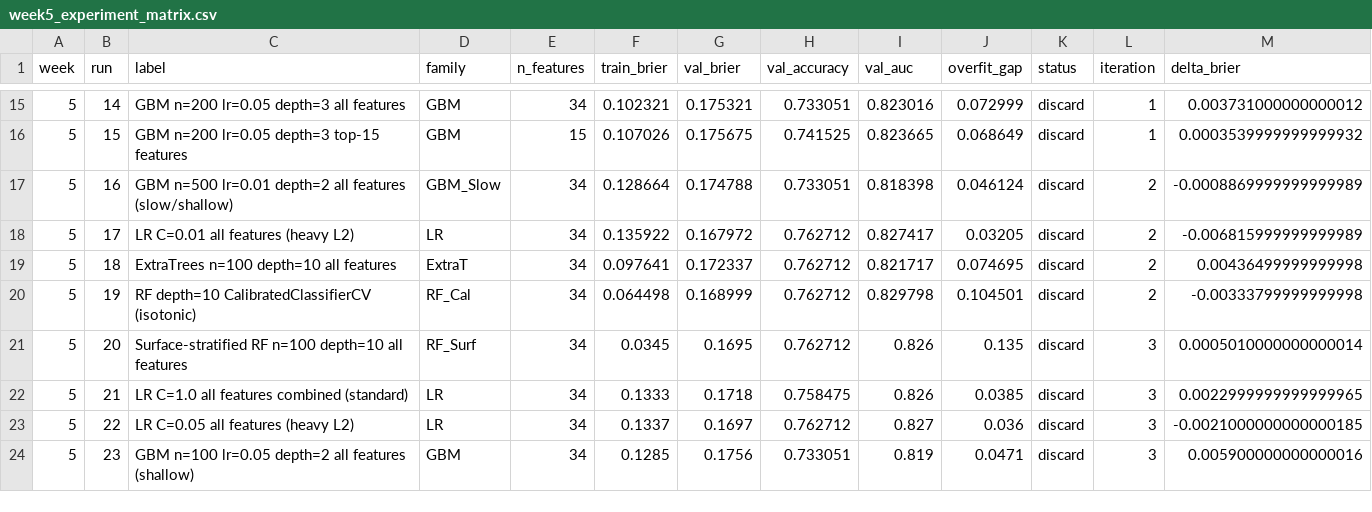
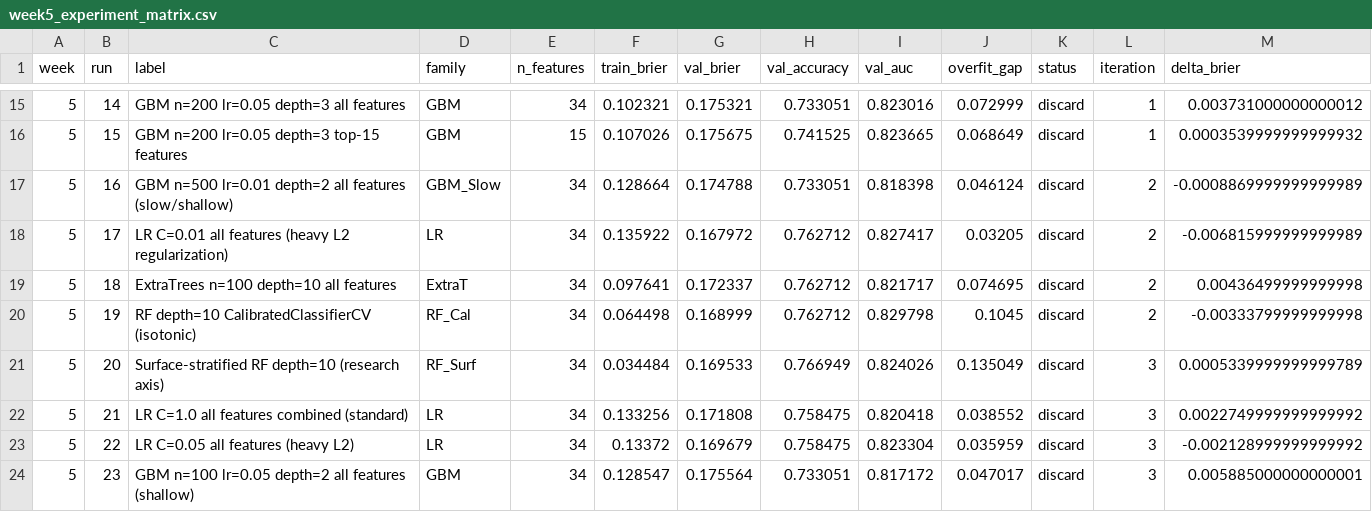
Before and after one commit to hassankanji/tennis-match-prediction, a CSV file: results/week5_experiment_matrix.csv, drawn as a sheet; only a part is shown, gaps mark what is left out.

```diff
--- a/results/week5_experiment_matrix.csv
+++ b/results/week5_experiment_matrix.csv
@@ -17,8 +17,8 @@ week,run,label,family,n_features,train_brier,val_brier,val_accuracy,val_auc,over
 5,16,GBM n=500 lr=0.01 depth=2 all features (slow/shallow),GBM_Slow,34,0.128664,0.174788,0.733051,0.818398,0.046124,discard,2,-0.0008869999999999989
-5,17,LR C=0.01 all features (heavy L2),LR,34,0.135922,0.167972,0.762712,0.827417,0.03205,discard,2,-0.006815999999999989
+5,17,LR C=0.01 all features (heavy L2 regularization),LR,34,0.135922,0.167972,0.762712,0.827417,0.03205,discard,2,-0.006815999999999989
 5,18,ExtraTrees n=100 depth=10 all features,ExtraT,34,0.097641,0.172337,0.762712,0.821717,0.074695,discard,2,0.00436499999999998
-5,19,RF depth=10 CalibratedClassifierCV (isotonic),RF_Cal,34,0.064498,0.168999,0.762712,0.829798,0.104501,discard,2,-0.00333799999999998
-5,20,Surface-stratified RF n=100 depth=10 all features,RF_Surf,34,0.0345,0.1695,0.762712,0.826,0.135,discard,3,0.0005010000000000014
-5,21,LR C=1.0 all features combined (standard),LR,34,0.1333,0.1718,0.758475,0.826,0.0385,discard,3,0.0022999999999999965
-5,22,LR C=0.05 all features (heavy L2),LR,34,0.1337,0.1697,0.762712,0.827,0.036,discard,3,-0.0021000000000000185
-5,23,GBM n=100 lr=0.05 depth=2 all features (shallow),GBM,34,0.1285,0.1756,0.733051,0.819,0.0471,discard,3,0.005900000000000016
+5,19,RF depth=10 CalibratedClassifierCV (isotonic),RF_Cal,34,0.064498,0.168999,0.762712,0.829798,0.1045,discard,2,-0.00333799999999998
+5,20,Surface-stratified RF depth=10 (research axis),RF_Surf,34,0.034484,0.169533,0.766949,0.824026,0.135049,discard,3,0.0005339999999999789
+5,21,LR C=1.0 all features combined (standard),LR,34,0.133256,0.171808,0.758475,0.820418,0.038552,discard,3,0.0022749999999999992
+5,22,LR C=0.05 all features (heavy L2),LR,34,0.13372,0.169679,0.758475,0.823304,0.035959,discard,3,-0.002128999999999992
+5,23,GBM n=100 lr=0.05 depth=2 all features (shallow),GBM,34,0.128547,0.175564,0.733051,0.817172,0.047017,discard,3,0.005885000000000001
```
Also changed, not shown: 7 other files.
